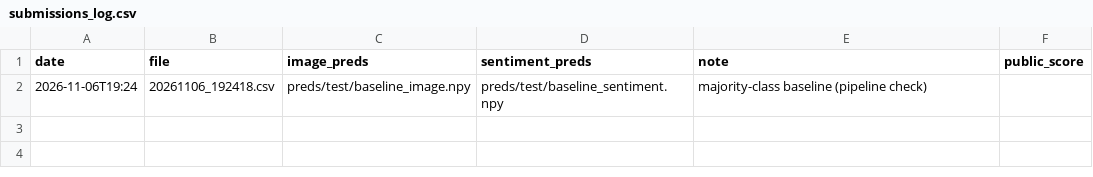
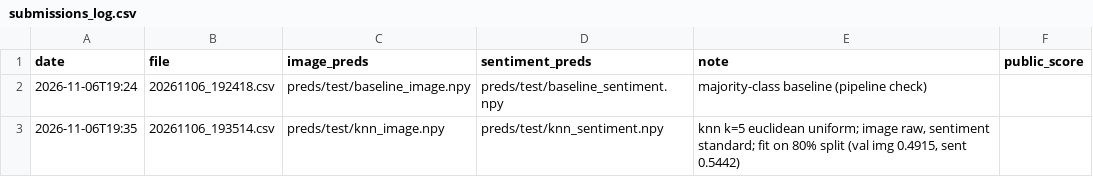
Before and after one commit to Guac162/Comp472_Team14, a CSV file: results/submissions_log.csv, drawn as a sheet; the diff names each change by its address in the sheet, - before the commit and + after, or states it on an @@ line.

```diff
--- a/results/submissions_log.csv
+++ b/results/submissions_log.csv
+row 3: 2026-11-06T19:35 | 20261106_193514.csv | preds/test/knn_image.npy | preds/test/knn_sentiment.npy | knn k=5 euclidean uniform; image raw, sentiment standard; fit on 80% split (val img 0.4915, sent 0.5442)
```
Also changed, not shown: results/results.csv, 9 other files.
